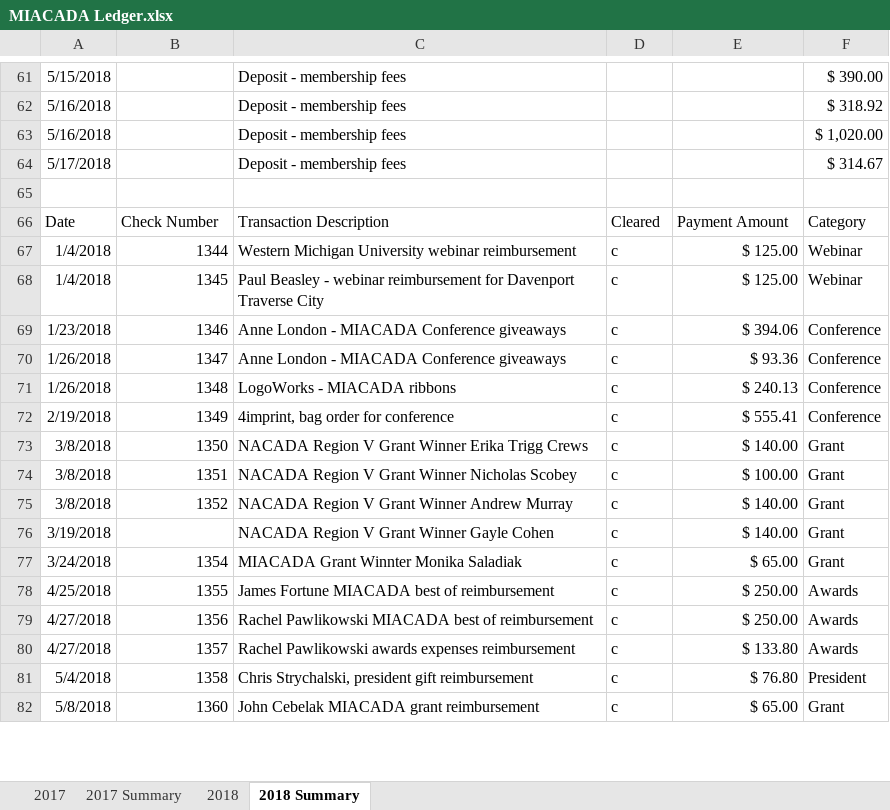
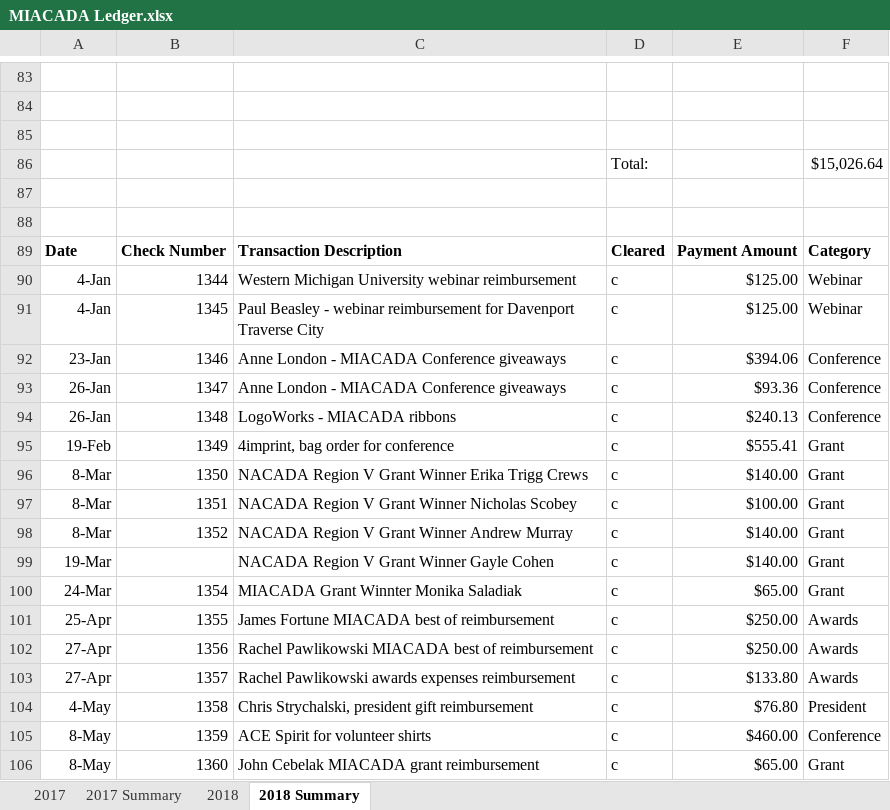
Before and after one commit to admcches/MIACADA, an Excel workbook: MIACADA Ledger.xlsx, sheet 2018 Summary, drawn as a sheet; only a part is shown, gaps mark what is left out; values as stored, in another font and other column widths than the file's, no borders; charts and pictures and conditional formats not drawn; addresses are those after the commit; the diff covers the shown part only; the diff names each change by its address in the sheet, - before the commit and + after, or states it on an @@ line.

Commit message:
Board Meeting 7/24
Updated for board meeting on 7/24

```diff
--- a/MIACADA Ledger.xlsx (sheet 2018 Summary)
+++ b/MIACADA Ledger.xlsx (sheet 2018 Summary)
-row 83: 5/15/2018 |  | Deposit - membership fees |  |  | $ 390.00
+row 83: (empty)
-row 84: 5/16/2018 |  | Deposit - membership fees |  |  | $ 318.92
+row 84: (empty)
-row 85: 5/16/2018 |  | Deposit - membership fees |  |  | $ 1,020.00
+row 85: (empty)
+row 86:  |  |  | Total: |  | $15,026.64
-row 87: 5/17/2018 |  | Deposit - membership fees |  |  | $ 314.67
+row 87: (empty)
-A89:F89 bold: off
+A89:F89 bold: on
-A90:A91: 1/4/2018
+A90:A91: 4-Jan
-E90:E91: $ 125.00
+E90:E91: $125.00
-A92: 1/23/2018
+A92: 23-Jan
-E92: $ 394.06
+E92: $394.06
-A93:A94: 1/26/2018
+A93:A94: 26-Jan
-E93: $ 93.36
+E93: $93.36
-E94: $ 240.13
+E94: $240.13
-A95: 2/19/2018
+A95: 19-Feb
-E95: $ 555.41
+E95: $555.41
-F95: Conference
+F95: Grant
-A96:A98: 3/8/2018
+A96:A98: 8-Mar
-E96: $ 140.00
+E96: $140.00
-E97: $ 100.00
+E97: $100.00
-E98:E99: $ 140.00
+E98:E99: $140.00
-A99: 3/19/2018
+A99: 19-Mar
-A100: 3/24/2018
+A100: 24-Mar
-E100: $ 65.00
+E100: $65.00
-A101: 4/25/2018
+A101: 25-Apr
-E101:E102: $ 250.00
+E101:E102: $250.00
-A102:A103: 4/27/2018
+A102:A103: 27-Apr
-E103: $ 133.80
+E103: $133.80
-A104: 5/4/2018
+A104: 4-May
-E104: $ 76.80
+E104: $76.80
+row 105: 8-May | 1359 | ACE Spirit for volunteer shirts | c | $460.00 | Conference
-A106: 5/8/2018
+A106: 8-May
-E106: $ 65.00
+E106: $65.00
```
Also changed, not shown: 94 added rows, 66 removed rows and 9 edited cells elsewhere in this sheet, sheet 2018, hidden cells, charts or pictures.
